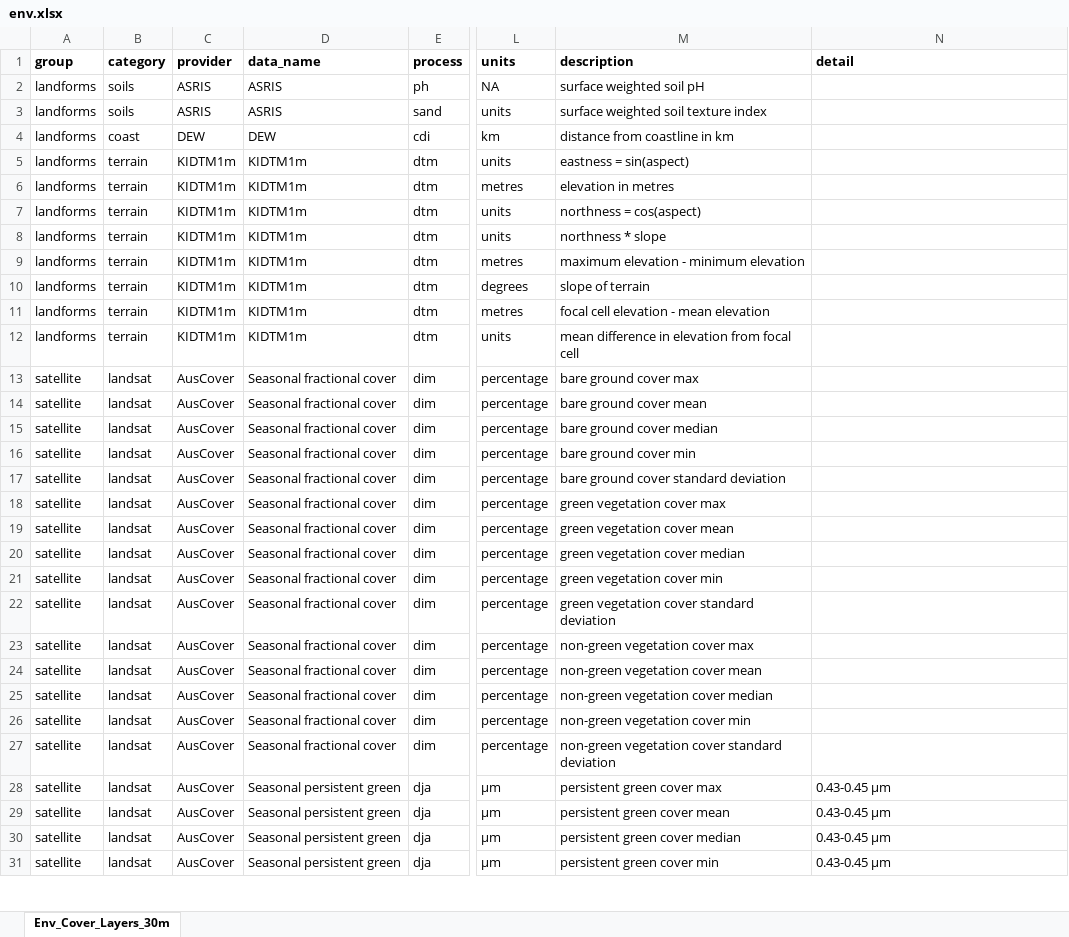
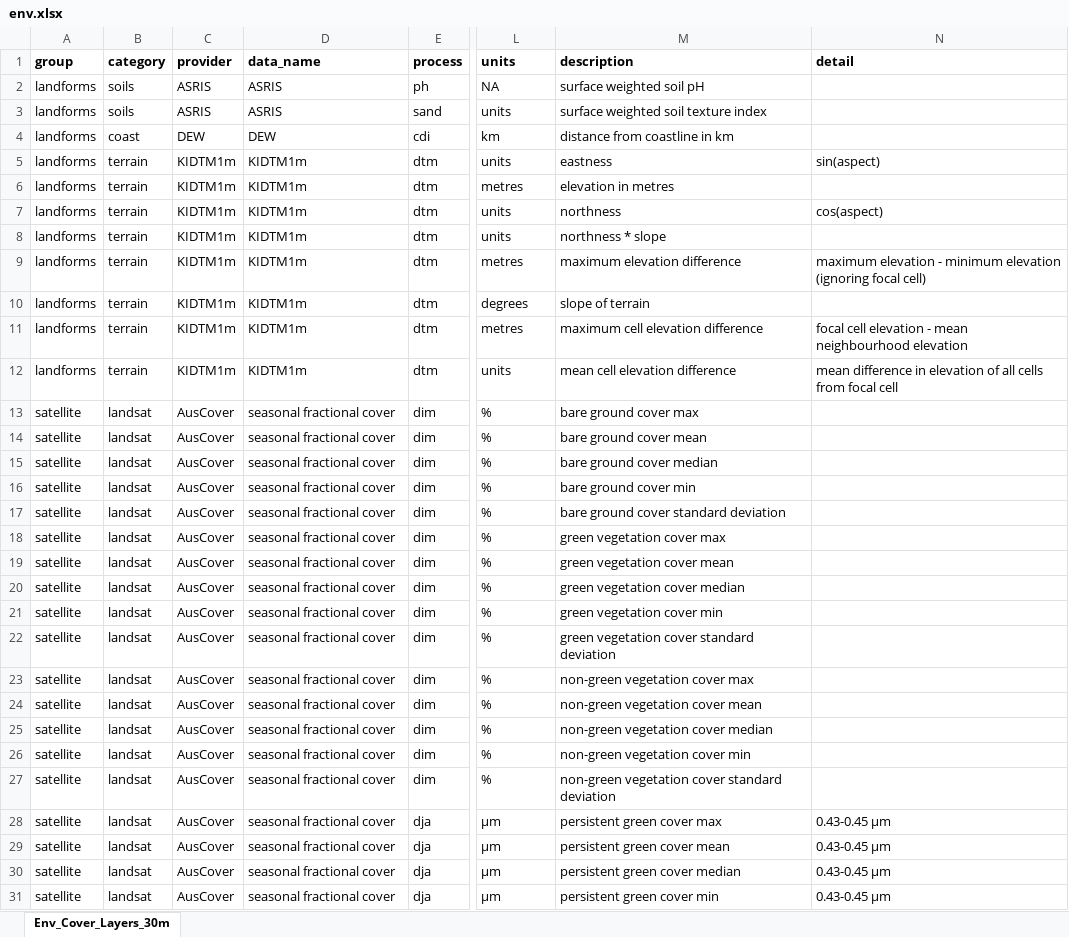
Before and after one commit to dew-landscapes/envEcosystems, an Excel workbook: data-raw/env.xlsx, sheet Env_Cover_Layers_30m, drawn as a sheet; only a part is shown, gaps mark what is left out; values as stored, in another font and other column widths than the file's, no borders; the diff covers the shown part only; the diff names each change by its address in the sheet, - before the commit and + after, or states it on an @@ line.

```diff
--- a/data-raw/env.xlsx (sheet Env_Cover_Layers_30m)
+++ b/data-raw/env.xlsx (sheet Env_Cover_Layers_30m)
-M5 (description): eastness = sin(aspect)
+M5 (description): eastness
-N5 (detail): (empty)
+N5 (detail): sin(aspect)
-M7 (description): northness = cos(aspect)
+M7 (description): northness
-N7 (detail): (empty)
+N7 (detail): cos(aspect)
-M9 (description): maximum elevation - minimum elevation
+M9 (description): maximum elevation difference
-N9 (detail): (empty)
+N9 (detail): maximum elevation - minimum elevation (ignoring focal cell)
-M11 (description): focal cell elevation - mean elevation
+M11 (description): maximum cell elevation difference
-N11 (detail): (empty)
+N11 (detail): focal cell elevation - mean neighbourhood elevation
-M12 (description): mean difference in elevation from focal cell
+M12 (description): mean cell elevation difference
-N12 (detail): (empty)
+N12 (detail): mean difference in elevation of all cells from focal cell
-D13:D27 (data_name): Seasonal fractional cover
+D13:D27 (data_name): seasonal fractional cover
-L13:L27 (units): percentage
+L13:L27 (units): %
-D28:D31 (data_name): Seasonal persistent green
+D28:D31 (data_name): seasonal fractional cover
```
Also changed, not shown: 65 edited cells elsewhere in this sheet, 2 other files.
